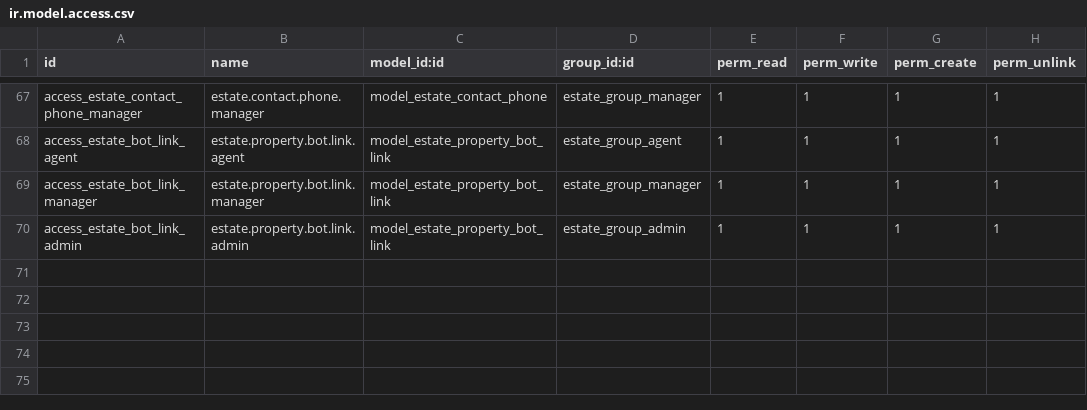
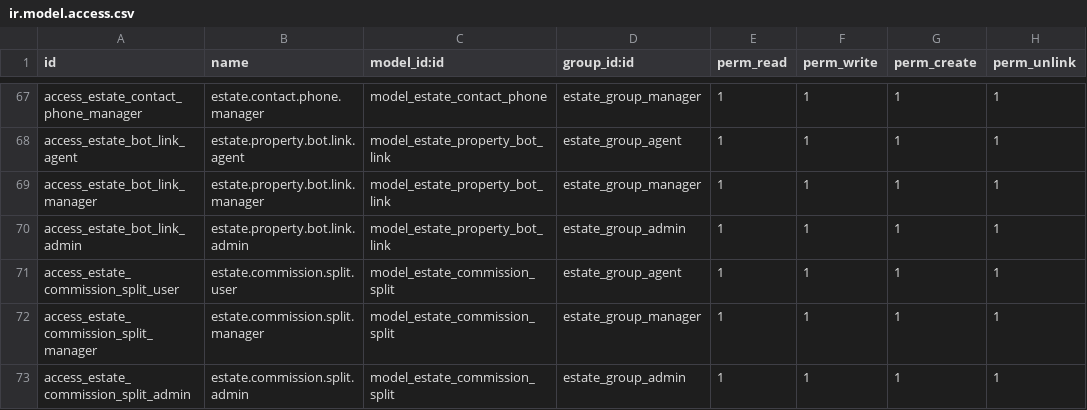
Before and after one commit to JustinLucero07/TesisOdoo, a CSV file: estate_management/security/ir.model.access.csv, drawn as a sheet; only a part is shown, gaps mark what is left out; the diff names each change by its address in the sheet, - before the commit and + after, or states it on an @@ line.

```diff
--- a/estate_management/security/ir.model.access.csv
+++ b/estate_management/security/ir.model.access.csv
+row 71: access_estate_commission_split_user | estate.commission.split.user | model_estate_commission_split | estate_group_agent | 1 | 1 | 1 | 1
+row 72: access_estate_commission_split_manager | estate.commission.split.manager | model_estate_commission_split | estate_group_manager | 1 | 1 | 1 | 1
+row 73: access_estate_commission_split_admin | estate.commission.split.admin | model_estate_commission_split | estate_group_admin | 1 | 1 | 1 | 1
```
Also changed, not shown: 6 other files.
